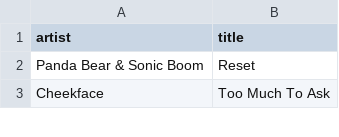
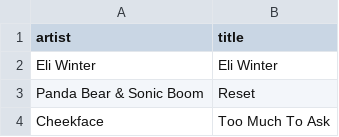
Before and after one commit to my-slab/music-scrapers, a CSV file: data/stereogum/album-of-the-week.csv, drawn as a sheet; only a part is shown.

Commit message:
chore: update data

```diff
--- a/data/stereogum/album-of-the-week.csv
+++ b/data/stereogum/album-of-the-week.csv
@@ -1,2 +1,3 @@
 artist,title
+Eli Winter,Eli Winter
 Panda Bear & Sonic Boom,Reset
```
